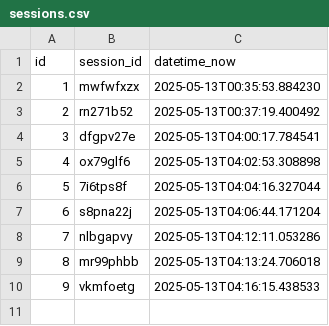
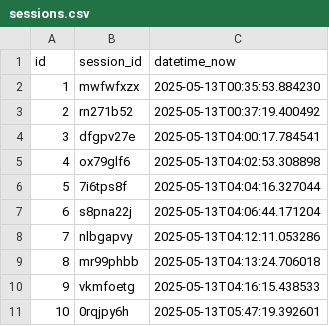
Before and after one commit to augy-studios/ChatCounter, a CSV file: sessions.csv, drawn as a sheet.

Commit message:
Update footer text in help command and modify session handling

```diff
--- a/sessions.csv
+++ b/sessions.csv
@@ -10 +10,2 @@ id,session_id,datetime_now
 9,vkmfoetg,2025-05-13T04:16:15.438533
+10,0rqjpy6h,2025-05-13T05:47:19.392601
```
Also changed, not shown: 3 other files.
